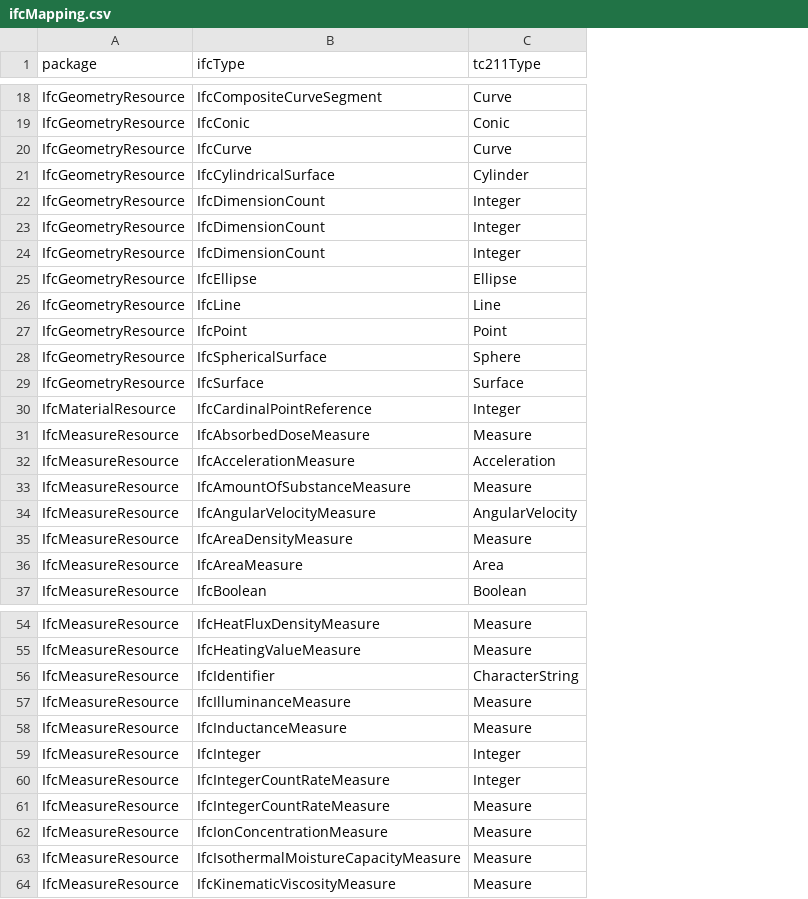
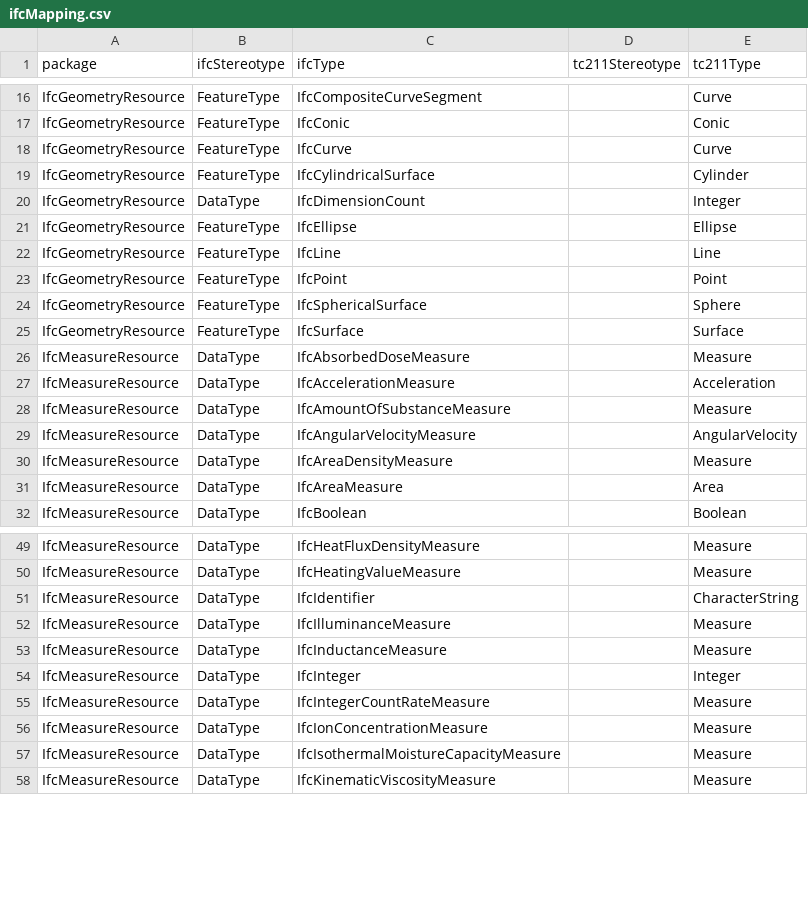
Before and after one commit to jetgeo/IFC2GML, a CSV file: UML/config/ifcMapping.csv, drawn as a sheet; only a part is shown, gaps mark what is left out; removed rows and columns are numbered as before the commit, all else as after; the diff covers the shown part only; the diff names each change by its address in the sheet, - before the commit and + after, or states it on an @@ line.

```diff
--- a/UML/config/ifcMapping.csv
+++ b/UML/config/ifcMapping.csv
+column B (ifcStereotype), rows 16-32: FeatureType | FeatureType | FeatureType | FeatureType | DataType | FeatureType | FeatureType | FeatureType | FeatureType | FeatureType | DataType | DataType | DataType | DataType | DataType | DataType | DataType; rows 49-58: all DataType
+column D (tc211Stereotype), empty
-row 23: IfcGeometryResource | IfcDimensionCount | Integer
-row 24: IfcGeometryResource | IfcDimensionCount | Integer
-row 30: IfcMaterialResource | IfcCardinalPointReference | Integer
-row 60: IfcMeasureResource | IfcIntegerCountRateMeasure | Integer
```
Also changed, not shown: 14 removed rows elsewhere in this file, 6 other files.
